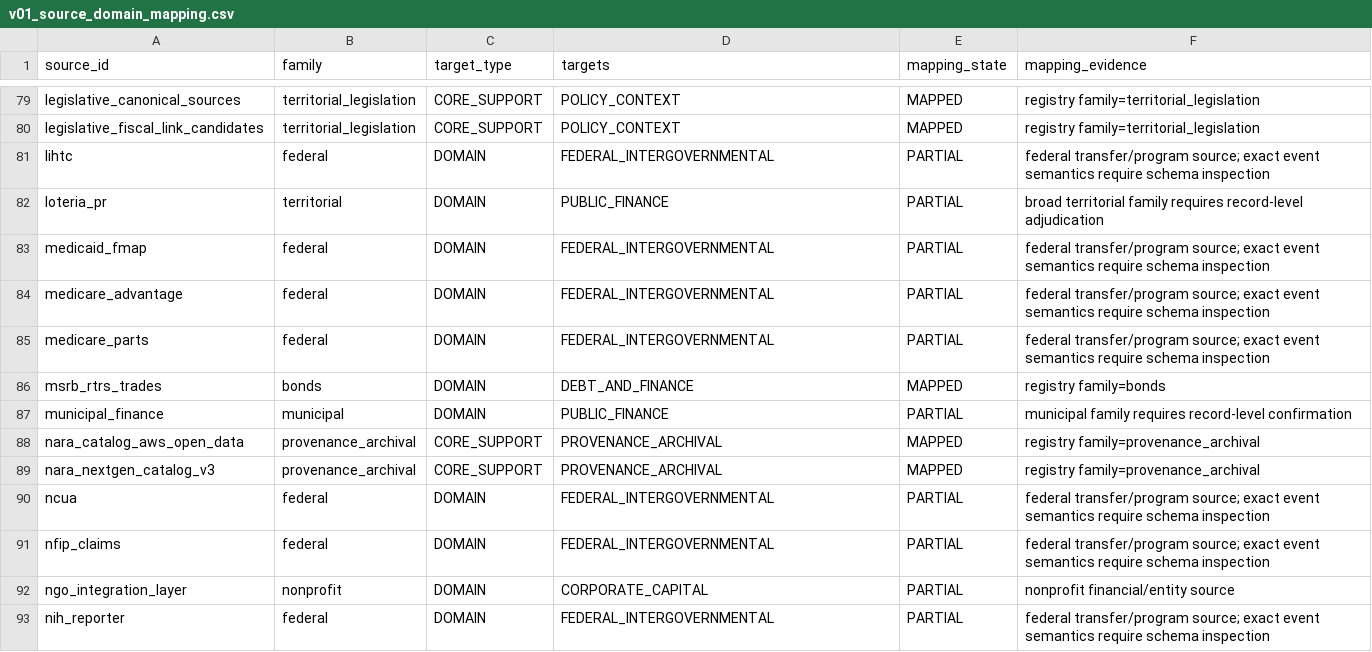
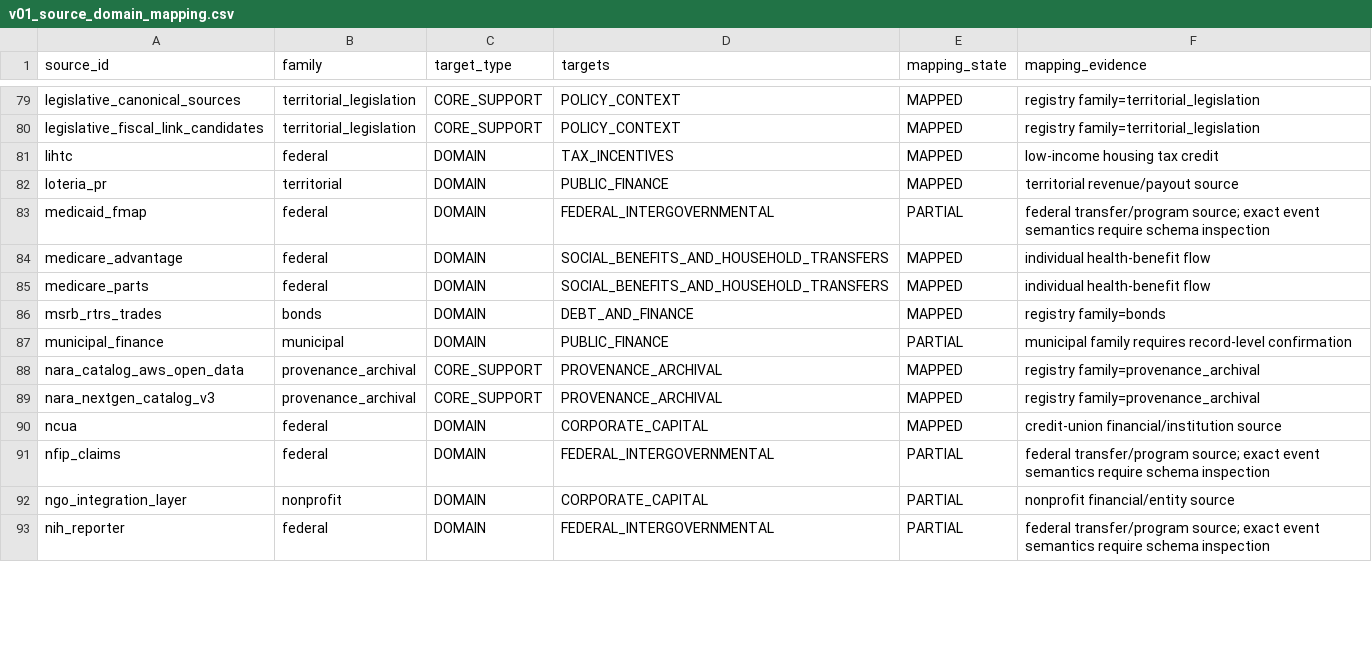
Before and after one commit to jotaele44/moneysweep-pr, a CSV file: manifests/v4/v01_source_domain_mapping.csv, drawn as a sheet; only a part is shown, gaps mark what is left out; the diff covers the shown part only.

Commit message:
v4 rc1: adjudicate high-confidence source mappings

```diff
--- a/manifests/v4/v01_source_domain_mapping.csv
+++ b/manifests/v4/v01_source_domain_mapping.csv
@@ -80,7 +80,7 @@ source_id,family,target_type,targets,mapping_state,mapping_evidence
 "legislative_fiscal_link_candidates","territorial_legislation","CORE_SUPPORT","POLICY_CONTEXT","MAPPED","registry family=territorial_legislation"
-"lihtc","federal","DOMAIN","FEDERAL_INTERGOVERNMENTAL","PARTIAL","federal transfer/program source; exact event semantics require schema inspection"
-"loteria_pr","territorial","DOMAIN","PUBLIC_FINANCE","PARTIAL","broad territorial family requires record-level adjudication"
+"lihtc","federal","DOMAIN","TAX_INCENTIVES","MAPPED","low-income housing tax credit"
+"loteria_pr","territorial","DOMAIN","PUBLIC_FINANCE","MAPPED","territorial revenue/payout source"
 "medicaid_fmap","federal","DOMAIN","FEDERAL_INTERGOVERNMENTAL","PARTIAL","federal transfer/program source; exact event semantics require schema inspection"
-"medicare_advantage","federal","DOMAIN","FEDERAL_INTERGOVERNMENTAL","PARTIAL","federal transfer/program source; exact event semantics require schema inspection"
-"medicare_parts","federal","DOMAIN","FEDERAL_INTERGOVERNMENTAL","PARTIAL","federal transfer/program source; exact event semantics require schema inspection"
+"medicare_advantage","federal","DOMAIN","SOCIAL_BENEFITS_AND_HOUSEHOLD_TRANSFERS","MAPPED","individual health-benefit flow"
+"medicare_parts","federal","DOMAIN","SOCIAL_BENEFITS_AND_HOUSEHOLD_TRANSFERS","MAPPED","individual health-benefit flow"
 "msrb_rtrs_trades","bonds","DOMAIN","DEBT_AND_FINANCE","MAPPED","registry family=bonds"
@@ -89,3 +89,3 @@ source_id,family,target_type,targets,mapping_state,mapping_evidence
 "nara_nextgen_catalog_v3","provenance_archival","CORE_SUPPORT","PROVENANCE_ARCHIVAL","MAPPED","registry family=provenance_archival"
-"ncua","federal","DOMAIN","FEDERAL_INTERGOVERNMENTAL","PARTIAL","federal transfer/program source; exact event semantics require schema inspection"
+"ncua","federal","DOMAIN","CORPORATE_CAPITAL","MAPPED","credit-union financial/institution source"
 "nfip_claims","federal","DOMAIN","FEDERAL_INTERGOVERNMENTAL","PARTIAL","federal transfer/program source; exact event semantics require schema inspection"
```
Also changed, not shown: 127 edited cells elsewhere in this file.
